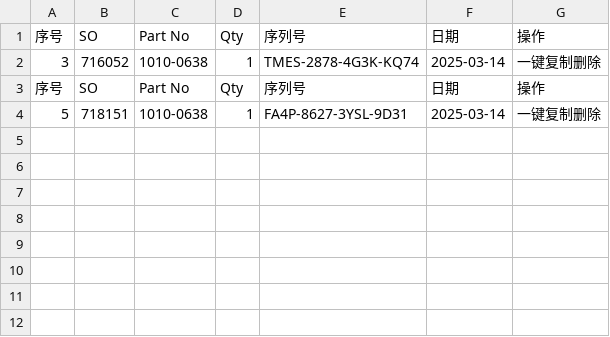
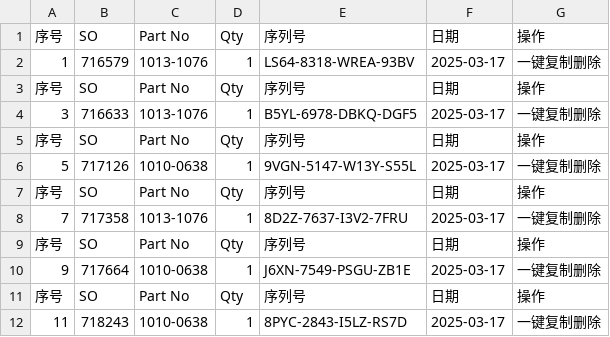
Before and after one commit to Ricky-cloud-star/Zenactcod, a CSV file: data/data.csv, drawn as a sheet.

Commit message:
Update data

```diff
--- a/data/data.csv
+++ b/data/data.csv
@@ -1,4 +1,12 @@
 序号,SO,Part No,Qty,序列号,日期,操作
-3,716052,1010-0638,1,TMES-2878-4G3K-KQ74,2025-03-14,一键复制删除
+1,716579,1013-1076,1,LS64-8318-WREA-93BV,2025-03-17,一键复制删除
 序号,SO,Part No,Qty,序列号,日期,操作
-5,718151,1010-0638,1,FA4P-8627-3YSL-9D31,2025-03-14,一键复制删除
+3,716633,1013-1076,1,B5YL-6978-DBKQ-DGF5,2025-03-17,一键复制删除
+序号,SO,Part No,Qty,序列号,日期,操作
+5,717126,1010-0638,1,9VGN-5147-W13Y-S55L,2025-03-17,一键复制删除
+序号,SO,Part No,Qty,序列号,日期,操作
+7,717358,1013-1076,1,8D2Z-7637-I3V2-7FRU,2025-03-17,一键复制删除
+序号,SO,Part No,Qty,序列号,日期,操作
+9,717664,1010-0638,1,J6XN-7549-PSGU-ZB1E,2025-03-17,一键复制删除
+序号,SO,Part No,Qty,序列号,日期,操作
+11,718243,1010-0638,1,8PYC-2843-I5LZ-RS7D,2025-03-17,一键复制删除
```
